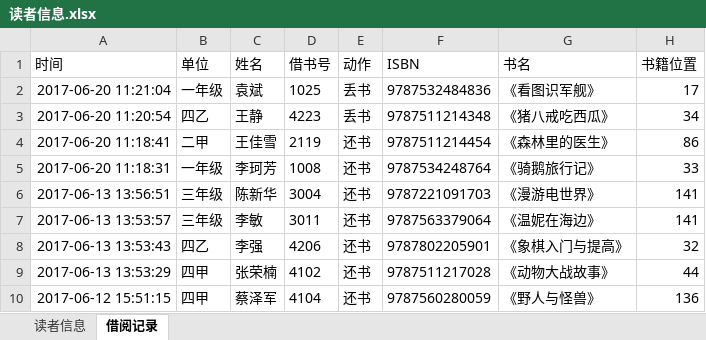
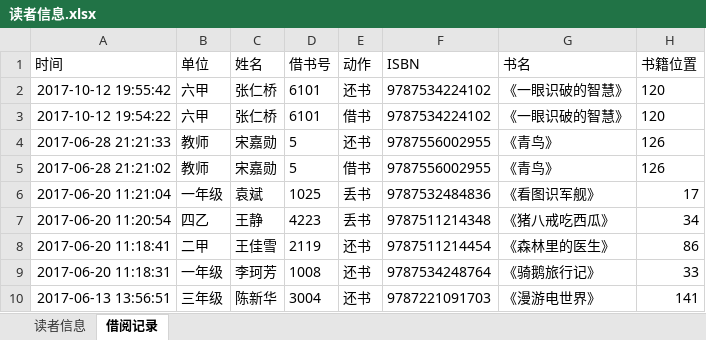
Before and after one commit to songjiaxun/mini-library, an Excel workbook: code/读者信息.xlsx, sheet 借阅记录, drawn as a sheet; only a part is shown; the shorter side is filled out with more unchanged rows; values as stored, in another font and other column widths than the file's, no borders; the diff names each change by its address in the sheet, - before the commit and + after, or states it on an @@ line.

```diff
--- a/code/读者信息.xlsx (sheet 借阅记录)
+++ b/code/读者信息.xlsx (sheet 借阅记录)
+row 2: 2017-10-12 19:55:42 | 六甲 | 张仁桥 | 6101 | 还书 | 9787534224102 | 《一眼识破的智慧》 | 120
+row 3: 2017-10-12 19:54:22 | 六甲 | 张仁桥 | 6101 | 借书 | 9787534224102 | 《一眼识破的智慧》 | 120
+row 4: 2017-06-28 21:21:33 | 教师 | 宋嘉勋 | 5 | 还书 | 9787556002955 | 《青鸟》 | 126
+row 5: 2017-06-28 21:21:02 | 教师 | 宋嘉勋 | 5 | 借书 | 9787556002955 | 《青鸟》 | 126
```
Also changed, not shown: sheet 读者信息, code/图书馆信息.xlsx, 20 other files.
